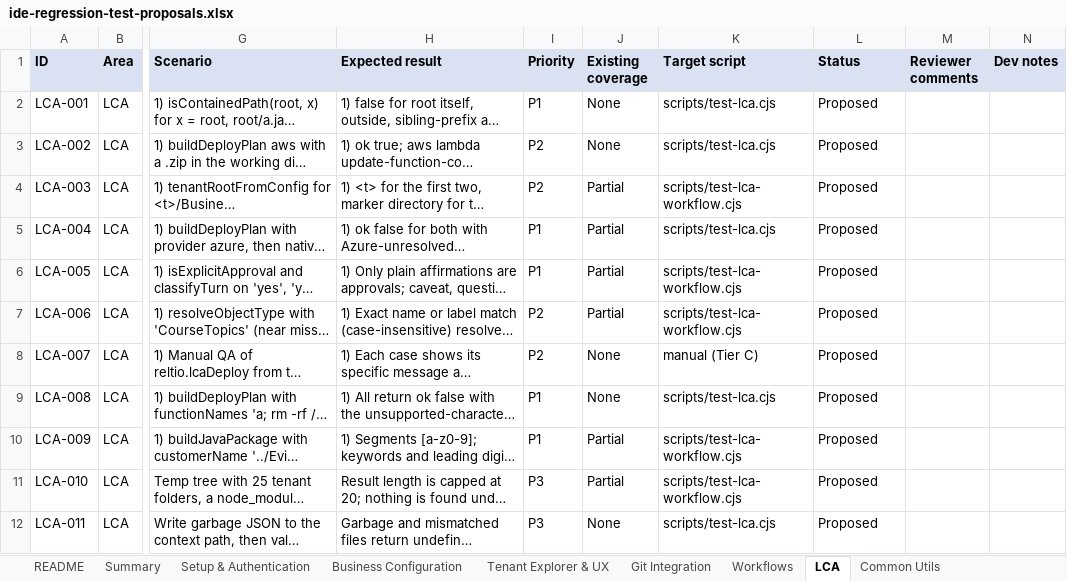
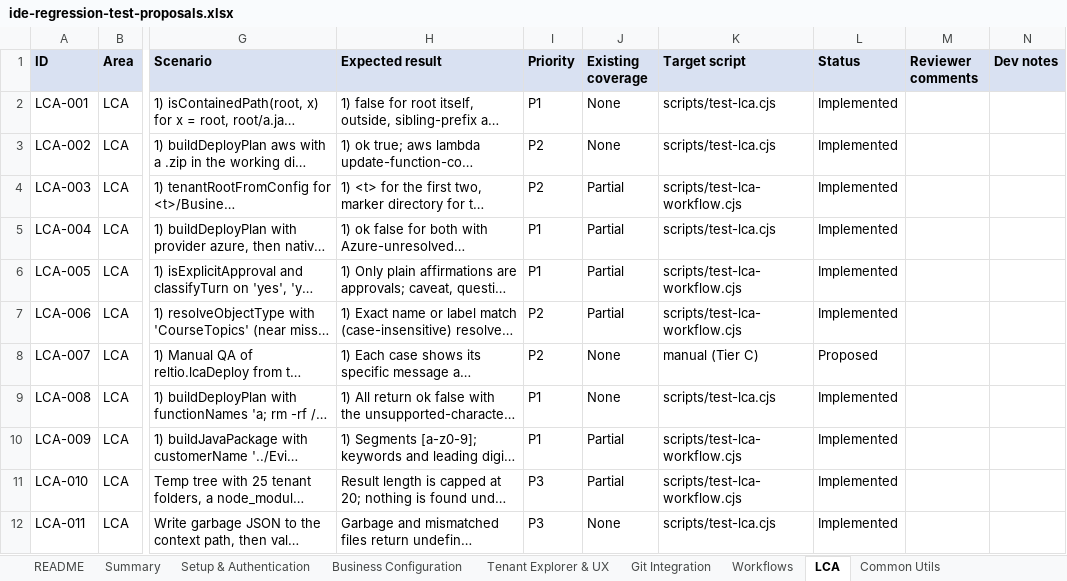
Before and after one commit to reltio-ai/reltio-ide, an Excel workbook: docs/test-proposals/ide-regression-test-proposals.xlsx, sheet LCA, drawn as a sheet; only a part is shown, gaps mark what is left out; long unchanged cells end in …; values as stored, in another font and other column widths than the file's, no borders; the diff names each change by its address in the sheet, - before the commit and + after, or states it on an @@ line.

```diff
--- a/docs/test-proposals/ide-regression-test-proposals.xlsx (sheet LCA)
+++ b/docs/test-proposals/ide-regression-test-proposals.xlsx (sheet LCA)
-L2:L7 (Status): Proposed
+L2:L7 (Status): Implemented
-L9:L12 (Status): Proposed
+L9:L12 (Status): Implemented
```
Also changed, not shown: sheet Common Utils, sheet Tenant Explorer & UX, sheet Business Configuration, sheet Setup & Authentication, sheet Git Integration, sheet Workflows, 2 more sheets.
